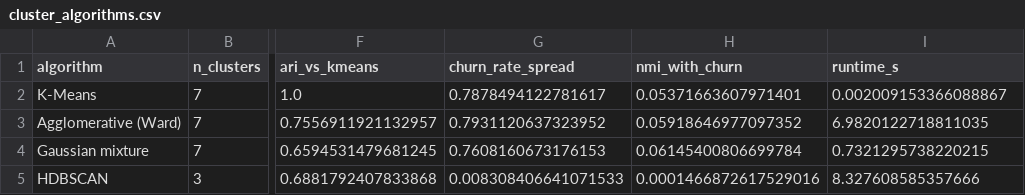
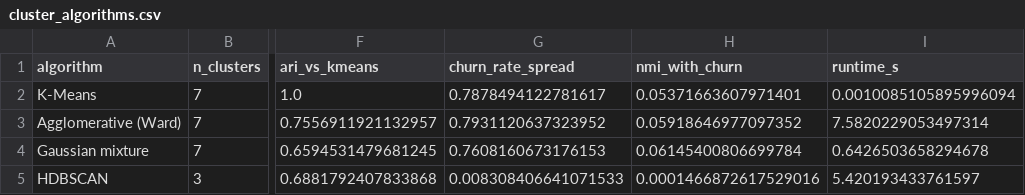
Before and after one commit to duongvanlo20003/kkbox-churn-data-mining, a CSV file: report/cluster_algorithms.csv, drawn as a sheet; only a part is shown, gaps mark what is left out; the diff names each change by its address in the sheet, - before the commit and + after, or states it on an @@ line.

```diff
--- a/report/cluster_algorithms.csv
+++ b/report/cluster_algorithms.csv
-I2 (runtime_s): 0.002009153366088867
+I2 (runtime_s): 0.0010085105895996094
-I3 (runtime_s): 6.9820122718811035
+I3 (runtime_s): 7.5820229053497314
-I4 (runtime_s): 0.7321295738220215
+I4 (runtime_s): 0.6426503658294678
-I5 (runtime_s): 8.327608585357666
+I5 (runtime_s): 5.420193433761597
```
Also changed, not shown: report/algorithm_comparison.csv, report/bonus_trajectory.csv, 40 other files.
